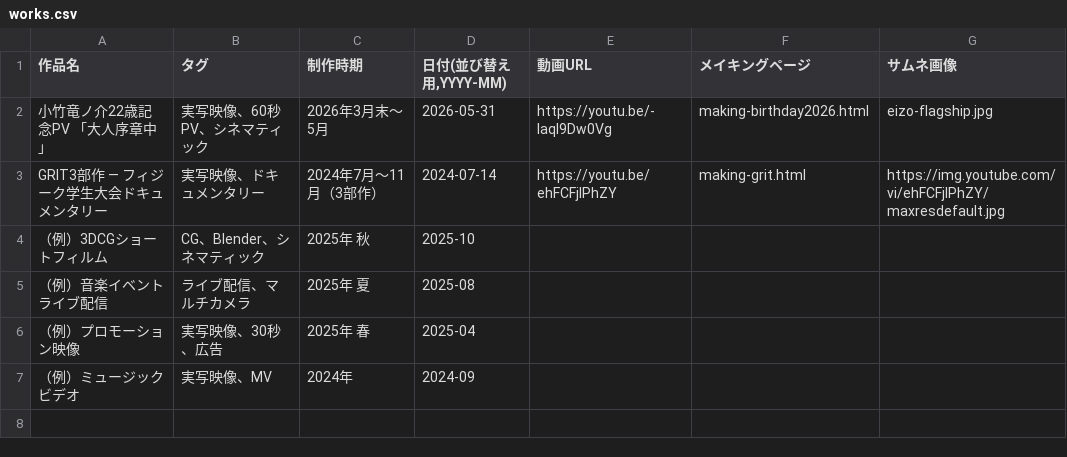
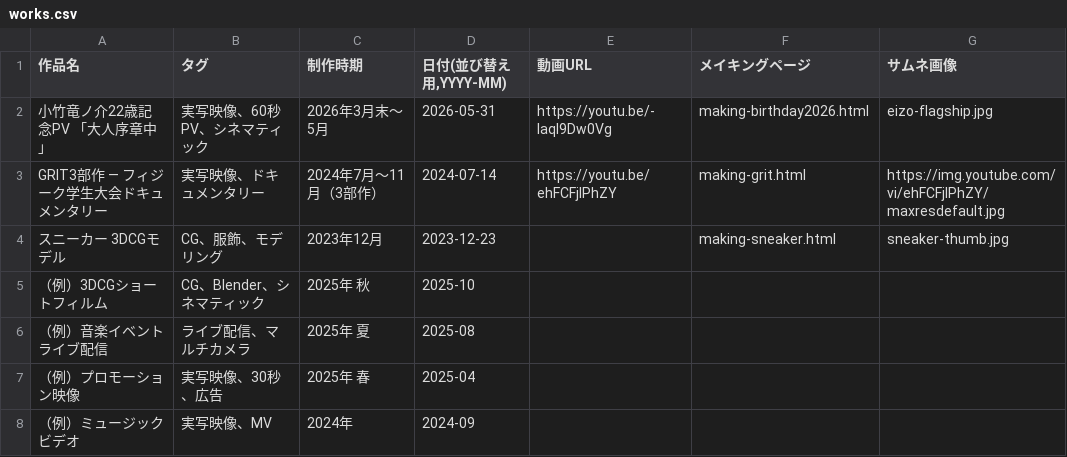
Before and after one commit to kotaryuu0531/Kotaryuu0531.github.io, a CSV file: works.csv, drawn as a sheet; the diff names each change by its address in the sheet, - before the commit and + after, or states it on an @@ line.

```diff
--- a/works.csv
+++ b/works.csv
+row 4: スニーカー 3DCGモデル | CG、服飾、モデリング | 2023年12月 | 2023-12-23 |  | making-sneaker.html | sneaker-thumb.jpg
```
Also changed, not shown: 20 other files.
